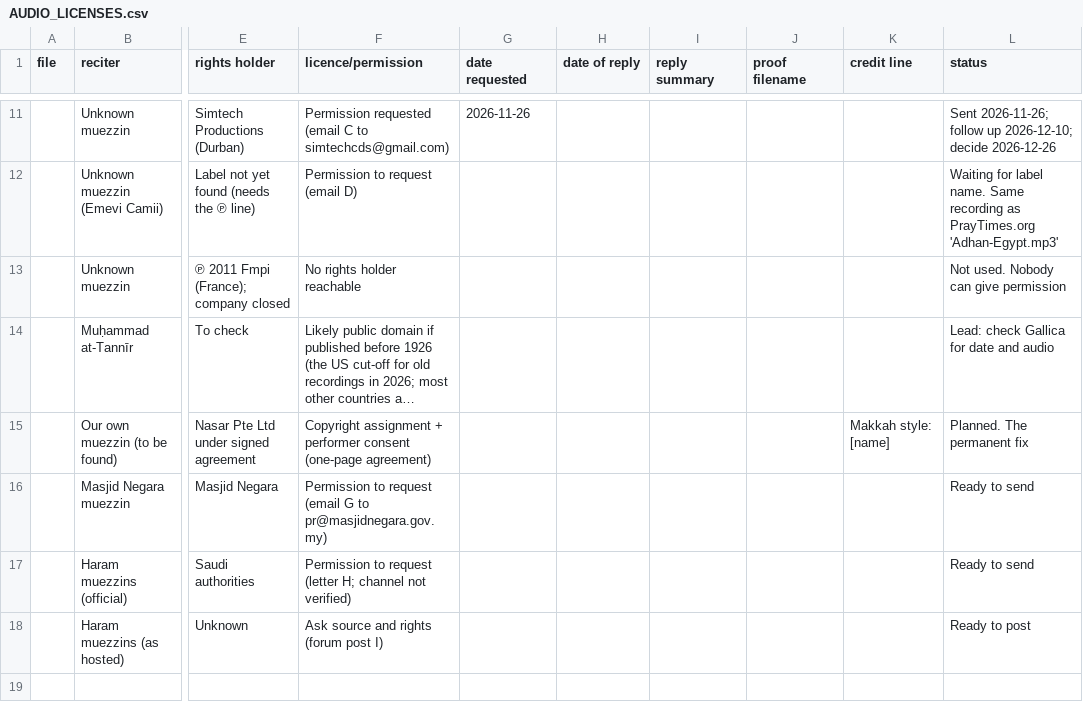
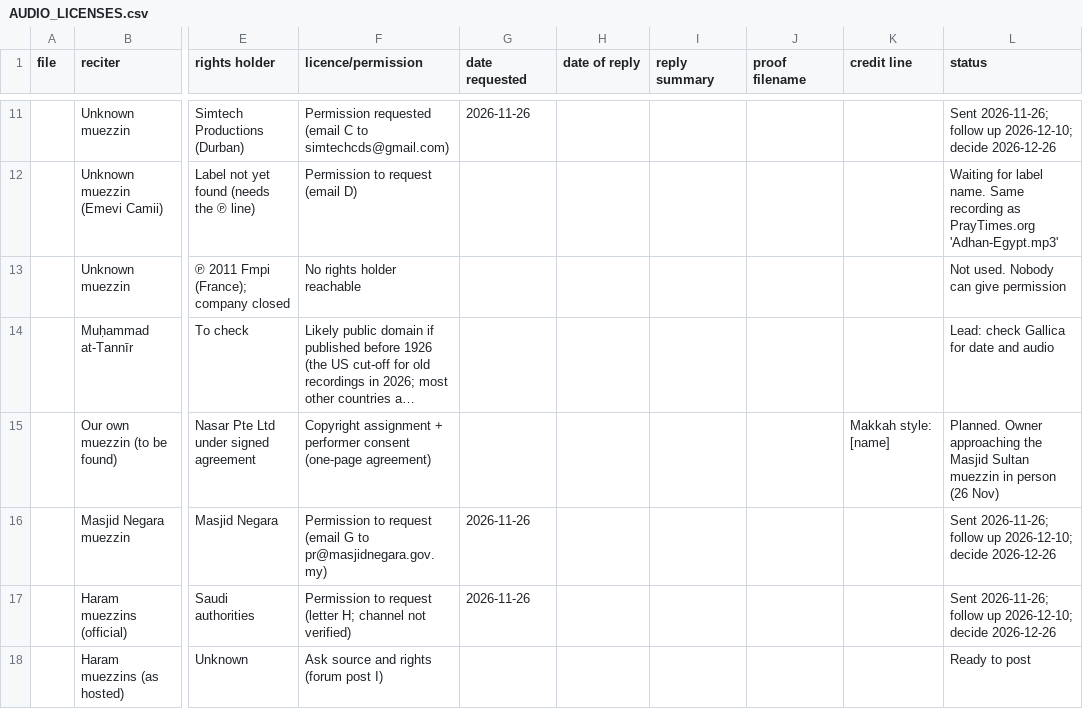
Before and after one commit to aarif86/PrayerTimesAsia, a CSV file: docs/AUDIO_LICENSES.csv, drawn as a sheet; only a part is shown, gaps mark what is left out; long unchanged cells end in …; the diff names each change by its address in the sheet, - before the commit and + after, or states it on an @@ line.

```diff
--- a/docs/AUDIO_LICENSES.csv
+++ b/docs/AUDIO_LICENSES.csv
-L15 (status): Planned. The permanent fix
+L15 (status): Planned. Owner approaching the Masjid Sultan muezzin in person (26 Nov)
-G16:G17 (date requested): (empty)
+G16:G17 (date requested): 2026-11-26
-L16:L17 (status): Ready to send
+L16:L17 (status): Sent 2026-11-26; follow up 2026-12-10; decide 2026-12-26
```
